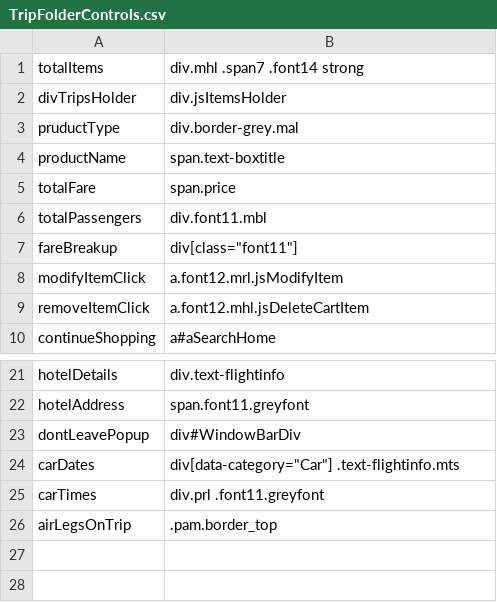
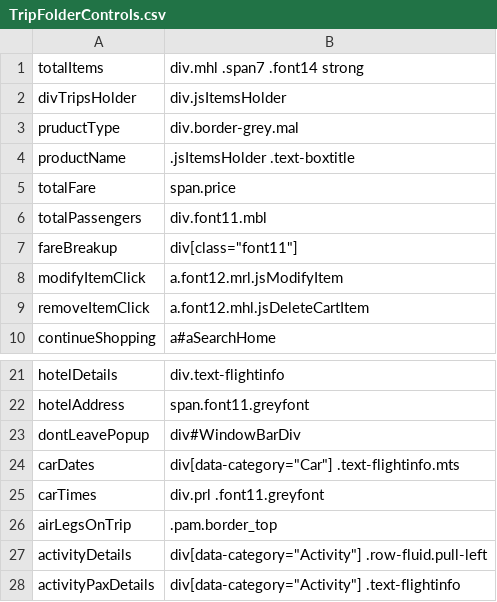
Before and after one commit to varun1308/rovia-automation, a CSV file: Rovia.UI.Automation.Tests/Controls/TripFolderControls.csv, drawn as a sheet; only a part is shown, gaps mark what is left out.

Commit message:
Added Activity TripProduct Parsing on TripFolder Page

```diff
--- a/Rovia.UI.Automation.Tests/Controls/TripFolderControls.csv
+++ b/Rovia.UI.Automation.Tests/Controls/TripFolderControls.csv
@@ -3,3 +3,3 @@ divTripsHolder,div.jsItemsHolder
 pruductType, div.border-grey.mal
-productName, span.text-boxtitle
+productName, .jsItemsHolder .text-boxtitle
 totalFare,span.price
@@ -26 +26,3 @@ carTimes,div.prl .font11.greyfont
 airLegsOnTrip,.pam.border_top
+activityDetails,div[data-category="Activity"] .row-fluid.pull-left
+activityPaxDetails,div[data-category="Activity"] .text-flightinfo
```
Also changed, not shown: 6 other files.
